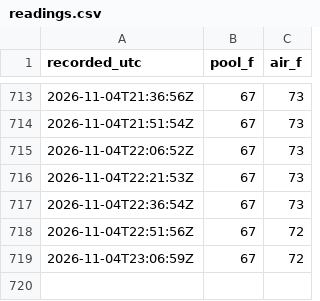
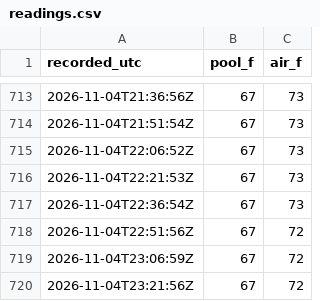
Before and after one commit to frapich/pool-temp-logger, a CSV file: data/readings.csv, drawn as a sheet; only a part is shown, gaps mark what is left out.

```diff
--- a/data/readings.csv
+++ b/data/readings.csv
@@ -719 +719,2 @@ recorded_utc,pool_f,air_f
 2026-11-04T23:06:59Z,67,72
+2026-11-04T23:21:56Z,67,72
```
